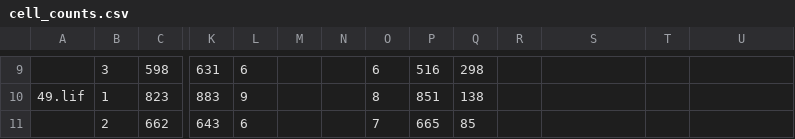
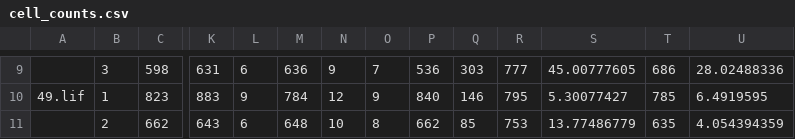
Before and after one commit to sonjoonho/SimpleRGC, a CSV file: notebooks/cell_counts.csv, drawn as a sheet; only a part is shown, gaps mark what is left out; the diff covers the shown part only; the diff names each change by its address in the sheet, - before the commit and + after, or states it on an @@ line.

```diff
--- a/notebooks/cell_counts.csv
+++ b/notebooks/cell_counts.csv
-M9: (empty)
+M9: 636
-N9: (empty)
+N9: 9
-O9: 6
+O9: 7
-P9: 516
+P9: 536
-Q9: 298
+Q9: 303
-R9: (empty)
+R9: 777
-S9: (empty)
+S9: 45.00777605
-T9: (empty)
+T9: 686
-U9: (empty)
+U9: 28.02488336
-M10: (empty)
+M10: 784
-N10: (empty)
+N10: 12
-O10: 8
+O10: 9
-P10: 851
+P10: 840
-Q10: 138
+Q10: 146
-R10: (empty)
+R10: 795
-S10: (empty)
+S10: 5.30077427
-T10: (empty)
+T10: 785
-U10: (empty)
+U10: 6.4919595
-M11: (empty)
+M11: 648
-N11: (empty)
+N11: 10
-O11: 7
+O11: 8
-P11: 665
+P11: 662
-R11: (empty)
+R11: 753
-S11: (empty)
+S11: 13.77486779
-T11: (empty)
+T11: 635
-U11: (empty)
+U11: 4.054394359
```
Also changed, not shown: 37 edited cells elsewhere in this file, 1 other file.
